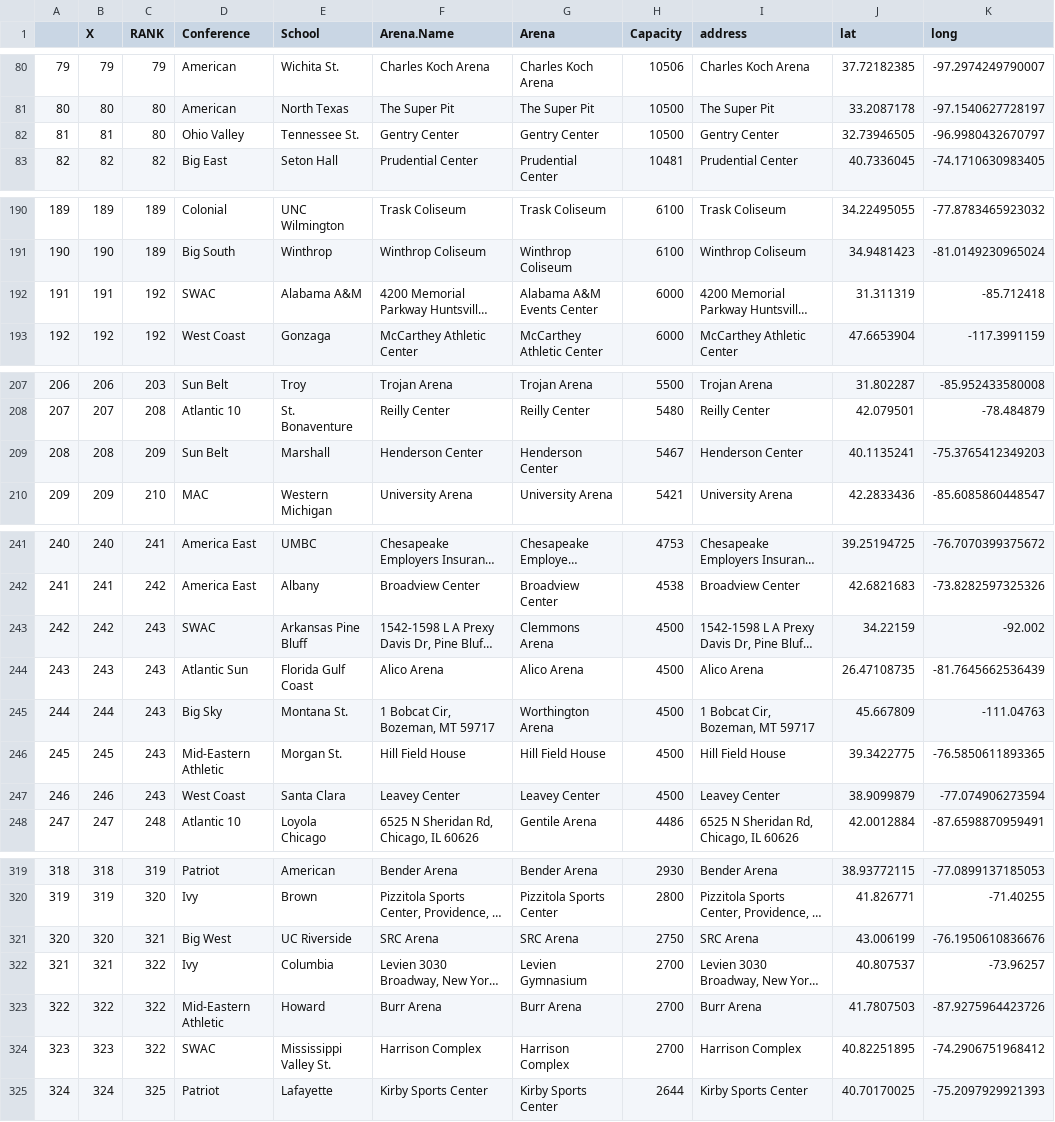
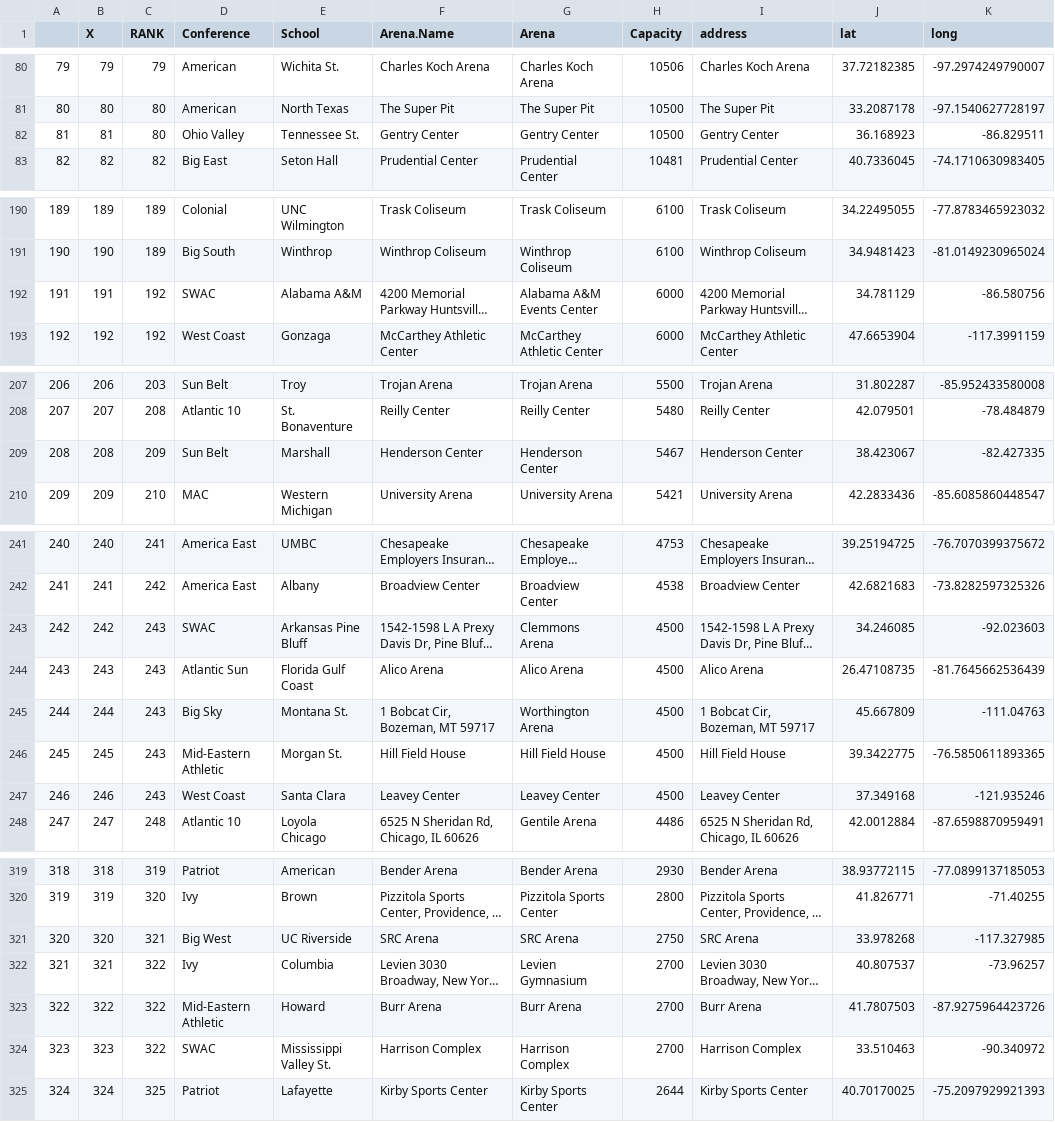
Before and after one commit to jmpickle1/CBB-Travel-Project, a CSV file: arenasdf.csv, drawn as a sheet; only a part is shown, gaps mark what is left out; long unchanged cells end in …; the diff covers the shown part only; the diff names each change by its address in the sheet, - before the commit and + after, or states it on an @@ line.

```diff
--- a/arenasdf.csv
+++ b/arenasdf.csv
-J82 (lat): 32.73946505
+J82 (lat): 36.168923
-K82 (long): -96.9980432670797
+K82 (long): -86.829511
-J192 (lat): 31.311319
+J192 (lat): 34.781129
-K192 (long): -85.712418
+K192 (long): -86.580756
-J209 (lat): 40.1135241
+J209 (lat): 38.423067
-K209 (long): -75.3765412349203
+K209 (long): -82.427335
-J243 (lat): 34.22159
+J243 (lat): 34.246085
-K243 (long): -92.002
+K243 (long): -92.023603
-J247 (lat): 38.9099879
+J247 (lat): 37.349168
-K247 (long): -77.074906273594
+K247 (long): -121.935246
-J321 (lat): 43.006199
+J321 (lat): 33.978268
-K321 (long): -76.1950610836676
+K321 (long): -117.327985
-J324 (lat): 40.82251895
+J324 (lat): 33.510463
-K324 (long): -74.2906751968412
+K324 (long): -90.340972
```
Also changed, not shown: 17 edited cells elsewhere in this file.
